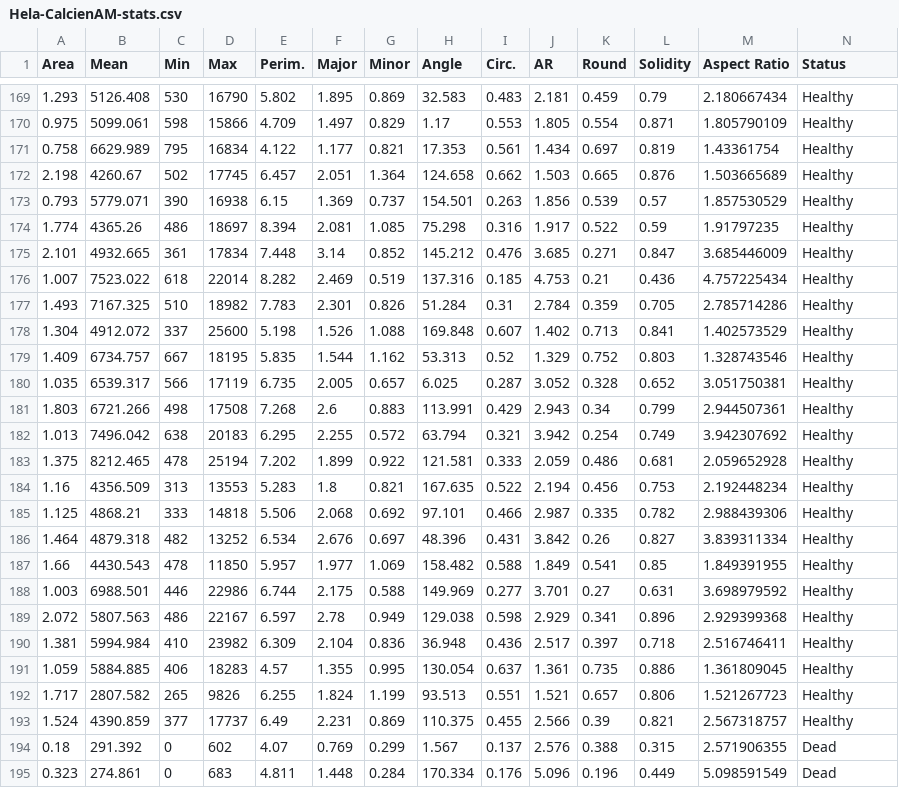
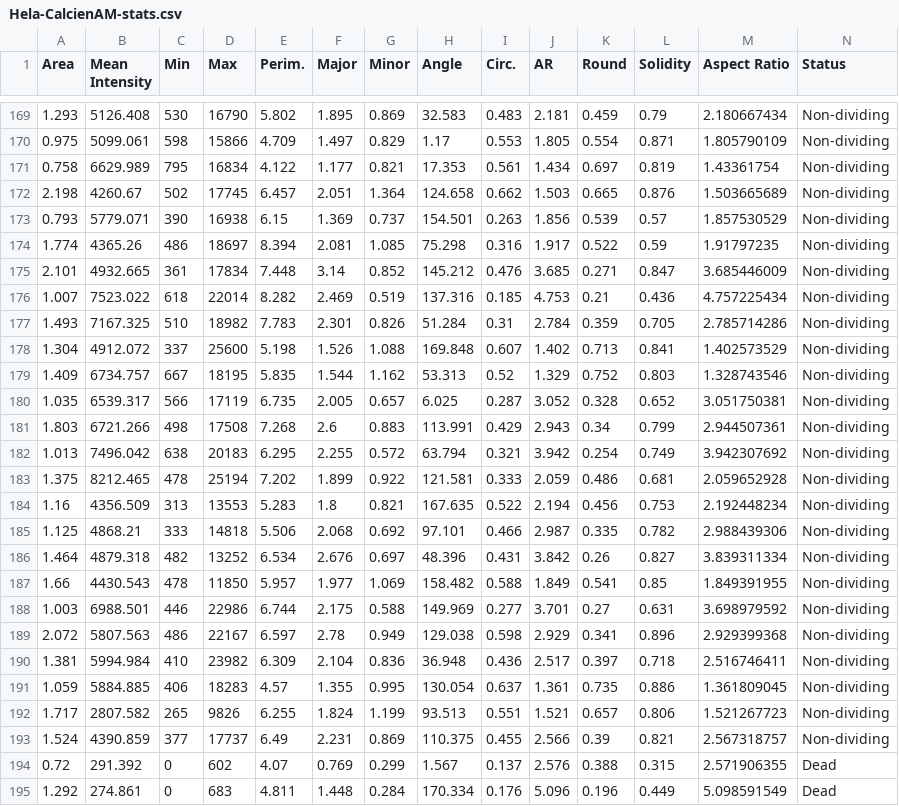
Before and after one commit to kanshu123/CalciumAM_Stats, a CSV file: Hela-CalcienAM-stats.csv, drawn as a sheet; only a part is shown, gaps mark what is left out; the diff covers the shown part only.

```diff
--- a/Hela-CalcienAM-stats.csv
+++ b/Hela-CalcienAM-stats.csv
@@ -1 +1 @@
-Area,Mean,Min,Max,Perim.,Major,Minor,Angle,Circ.,AR,Round,Solidity,Aspect Ratio,Status
+Area,Mean Intensity,Min,Max,Perim.,Major,Minor,Angle,Circ.,AR,Round,Solidity,Aspect Ratio,Status
@@ -169,27 +169,27 @@ Area,Mean,Min,Max,Perim.,Major,Minor,Angle,Circ.,AR,Round,Solidity,Aspect Ratio,
-1.293,5126.408,530,16790,5.802,1.895,0.869,32.583,0.483,2.181,0.459,0.79,2.180667434,Healthy
-0.975,5099.061,598,15866,4.709,1.497,0.829,1.17,0.553,1.805,0.554,0.871,1.805790109,Healthy
-0.758,6629.989,795,16834,4.122,1.177,0.821,17.353,0.561,1.434,0.697,0.819,1.43361754,Healthy
-2.198,4260.67,502,17745,6.457,2.051,1.364,124.658,0.662,1.503,0.665,0.876,1.503665689,Healthy
-0.793,5779.071,390,16938,6.15,1.369,0.737,154.501,0.263,1.856,0.539,0.57,1.857530529,Healthy
-1.774,4365.26,486,18697,8.394,2.081,1.085,75.298,0.316,1.917,0.522,0.59,1.91797235,Healthy
-2.101,4932.665,361,17834,7.448,3.14,0.852,145.212,0.476,3.685,0.271,0.847,3.685446009,Healthy
-1.007,7523.022,618,22014,8.282,2.469,0.519,137.316,0.185,4.753,0.21,0.436,4.757225434,Healthy
-1.493,7167.325,510,18982,7.783,2.301,0.826,51.284,0.31,2.784,0.359,0.705,2.785714286,Healthy
-1.304,4912.072,337,25600,5.198,1.526,1.088,169.848,0.607,1.402,0.713,0.841,1.402573529,Healthy
-1.409,6734.757,667,18195,5.835,1.544,1.162,53.313,0.52,1.329,0.752,0.803,1.328743546,Healthy
-1.035,6539.317,566,17119,6.735,2.005,0.657,6.025,0.287,3.052,0.328,0.652,3.051750381,Healthy
-1.803,6721.266,498,17508,7.268,2.6,0.883,113.991,0.429,2.943,0.34,0.799,2.944507361,Healthy
-1.013,7496.042,638,20183,6.295,2.255,0.572,63.794,0.321,3.942,0.254,0.749,3.942307692,Healthy
-1.375,8212.465,478,25194,7.202,1.899,0.922,121.581,0.333,2.059,0.486,0.681,2.059652928,Healthy
-1.16,4356.509,313,13553,5.283,1.8,0.821,167.635,0.522,2.194,0.456,0.753,2.192448234,Healthy
-1.125,4868.21,333,14818,5.506,2.068,0.692,97.101,0.466,2.987,0.335,0.782,2.988439306,Healthy
-1.464,4879.318,482,13252,6.534,2.676,0.697,48.396,0.431,3.842,0.26,0.827,3.839311334,Healthy
-1.66,4430.543,478,11850,5.957,1.977,1.069,158.482,0.588,1.849,0.541,0.85,1.849391955,Healthy
-1.003,6988.501,446,22986,6.744,2.175,0.588,149.969,0.277,3.701,0.27,0.631,3.698979592,Healthy
-2.072,5807.563,486,22167,6.597,2.78,0.949,129.038,0.598,2.929,0.341,0.896,2.929399368,Healthy
-1.381,5994.984,410,23982,6.309,2.104,0.836,36.948,0.436,2.517,0.397,0.718,2.516746411,Healthy
-1.059,5884.885,406,18283,4.57,1.355,0.995,130.054,0.637,1.361,0.735,0.886,1.361809045,Healthy
-1.717,2807.582,265,9826,6.255,1.824,1.199,93.513,0.551,1.521,0.657,0.806,1.521267723,Healthy
-1.524,4390.859,377,17737,6.49,2.231,0.869,110.375,0.455,2.566,0.39,0.821,2.567318757,Healthy
-0.18,291.392,0,602,4.07,0.769,0.299,1.567,0.137,2.576,0.388,0.315,2.571906355,Dead
-0.323,274.861,0,683,4.811,1.448,0.284,170.334,0.176,5.096,0.196,0.449,5.098591549,Dead
+1.293,5126.408,530,16790,5.802,1.895,0.869,32.583,0.483,2.181,0.459,0.79,2.180667434,Non-dividing
+0.975,5099.061,598,15866,4.709,1.497,0.829,1.17,0.553,1.805,0.554,0.871,1.805790109,Non-dividing
+0.758,6629.989,795,16834,4.122,1.177,0.821,17.353,0.561,1.434,0.697,0.819,1.43361754,Non-dividing
+2.198,4260.67,502,17745,6.457,2.051,1.364,124.658,0.662,1.503,0.665,0.876,1.503665689,Non-dividing
+0.793,5779.071,390,16938,6.15,1.369,0.737,154.501,0.263,1.856,0.539,0.57,1.857530529,Non-dividing
+1.774,4365.26,486,18697,8.394,2.081,1.085,75.298,0.316,1.917,0.522,0.59,1.91797235,Non-dividing
+2.101,4932.665,361,17834,7.448,3.14,0.852,145.212,0.476,3.685,0.271,0.847,3.685446009,Non-dividing
+1.007,7523.022,618,22014,8.282,2.469,0.519,137.316,0.185,4.753,0.21,0.436,4.757225434,Non-dividing
+1.493,7167.325,510,18982,7.783,2.301,0.826,51.284,0.31,2.784,0.359,0.705,2.785714286,Non-dividing
+1.304,4912.072,337,25600,5.198,1.526,1.088,169.848,0.607,1.402,0.713,0.841,1.402573529,Non-dividing
+1.409,6734.757,667,18195,5.835,1.544,1.162,53.313,0.52,1.329,0.752,0.803,1.328743546,Non-dividing
+1.035,6539.317,566,17119,6.735,2.005,0.657,6.025,0.287,3.052,0.328,0.652,3.051750381,Non-dividing
+1.803,6721.266,498,17508,7.268,2.6,0.883,113.991,0.429,2.943,0.34,0.799,2.944507361,Non-dividing
+1.013,7496.042,638,20183,6.295,2.255,0.572,63.794,0.321,3.942,0.254,0.749,3.942307692,Non-dividing
+1.375,8212.465,478,25194,7.202,1.899,0.922,121.581,0.333,2.059,0.486,0.681,2.059652928,Non-dividing
+1.16,4356.509,313,13553,5.283,1.8,0.821,167.635,0.522,2.194,0.456,0.753,2.192448234,Non-dividing
+1.125,4868.21,333,14818,5.506,2.068,0.692,97.101,0.466,2.987,0.335,0.782,2.988439306,Non-dividing
+1.464,4879.318,482,13252,6.534,2.676,0.697,48.396,0.431,3.842,0.26,0.827,3.839311334,Non-dividing
+1.66,4430.543,478,11850,5.957,1.977,1.069,158.482,0.588,1.849,0.541,0.85,1.849391955,Non-dividing
+1.003,6988.501,446,22986,6.744,2.175,0.588,149.969,0.277,3.701,0.27,0.631,3.698979592,Non-dividing
+2.072,5807.563,486,22167,6.597,2.78,0.949,129.038,0.598,2.929,0.341,0.896,2.929399368,Non-dividing
+1.381,5994.984,410,23982,6.309,2.104,0.836,36.948,0.436,2.517,0.397,0.718,2.516746411,Non-dividing
+1.059,5884.885,406,18283,4.57,1.355,0.995,130.054,0.637,1.361,0.735,0.886,1.361809045,Non-dividing
+1.717,2807.582,265,9826,6.255,1.824,1.199,93.513,0.551,1.521,0.657,0.806,1.521267723,Non-dividing
+1.524,4390.859,377,17737,6.49,2.231,0.869,110.375,0.455,2.566,0.39,0.821,2.567318757,Non-dividing
+0.72,291.392,0,602,4.07,0.769,0.299,1.567,0.137,2.576,0.388,0.315,2.571906355,Dead
+1.292,274.861,0,683,4.811,1.448,0.284,170.334,0.176,5.096,0.196,0.449,5.098591549,Dead
```
Also changed, not shown: 126 edited cells elsewhere in this file, 231-CalcienAM-stats.csv, 20 other files.
